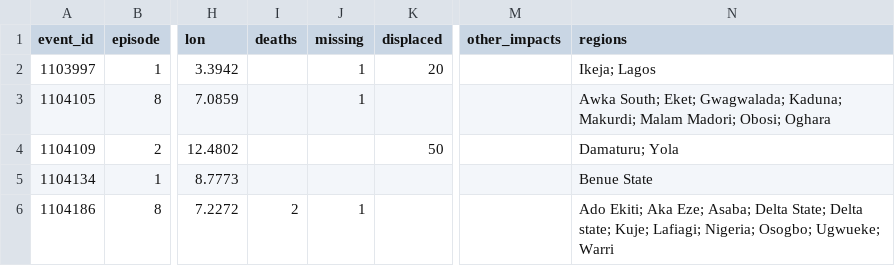
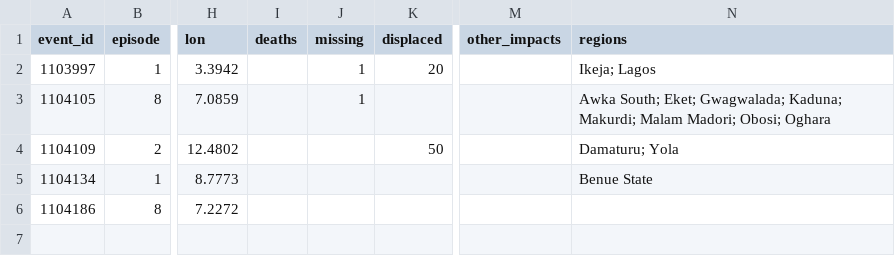
Before and after one commit to LordAsh001/LordAsh001.github.io, a CSV file: water-atlas/archive/flood_events_gdacs.csv, drawn as a sheet; only a part is shown, gaps mark what is left out; the diff names each change by its address in the sheet, - before the commit and + after, or states it on an @@ line.

```diff
--- a/water-atlas/archive/flood_events_gdacs.csv
+++ b/water-atlas/archive/flood_events_gdacs.csv
-I6 (deaths): 2
+I6 (deaths): (empty)
-J6 (missing): 1
+J6 (missing): (empty)
-N6 (regions): Ado Ekiti; Aka Eze; Asaba; Delta State; Delta state; Kuje; Lafiagi; Nigeria; Osogbo; Ugwueke; Warri
+N6 (regions): (empty)
```
Also changed, not shown: 2 other files.
